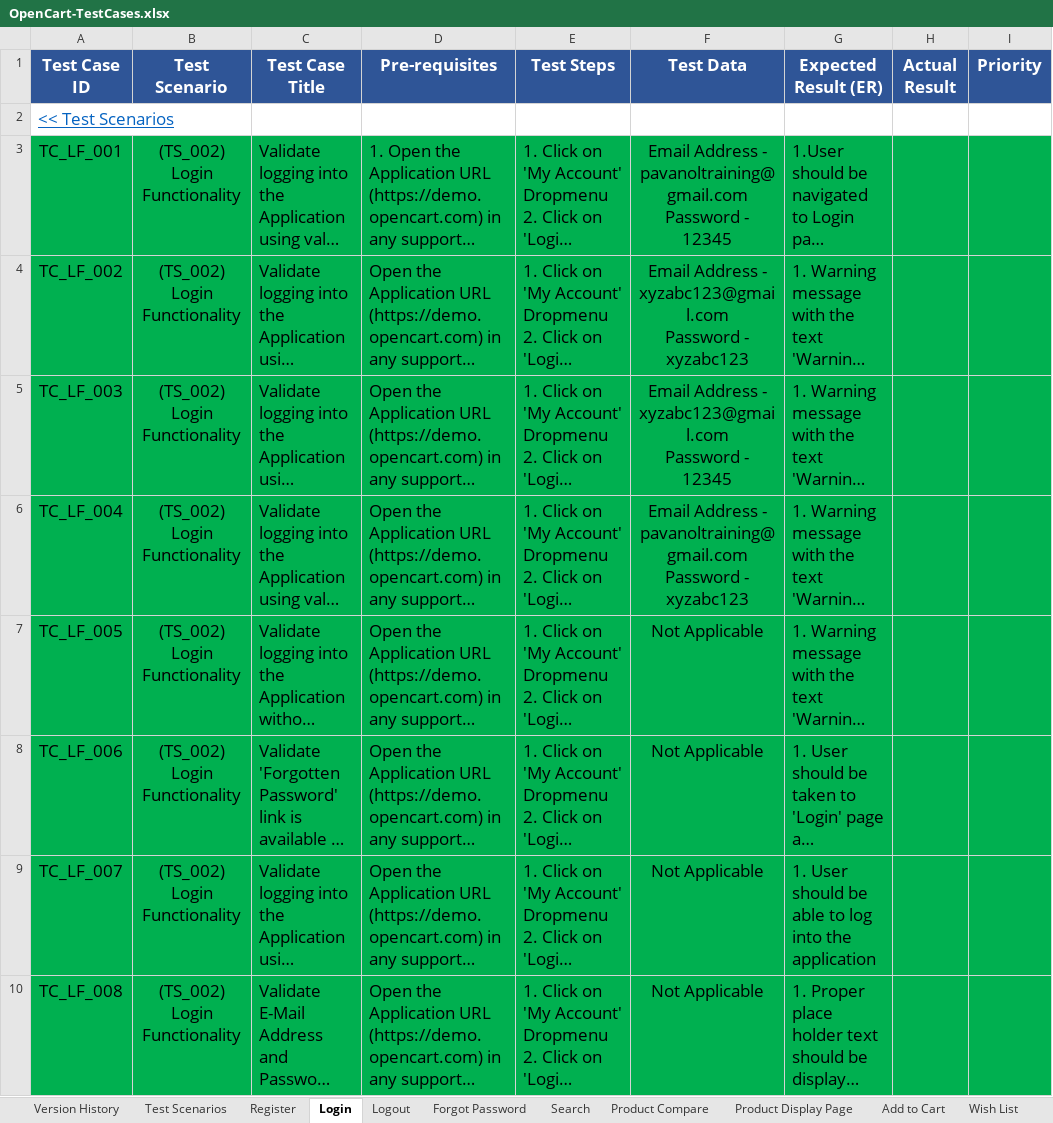
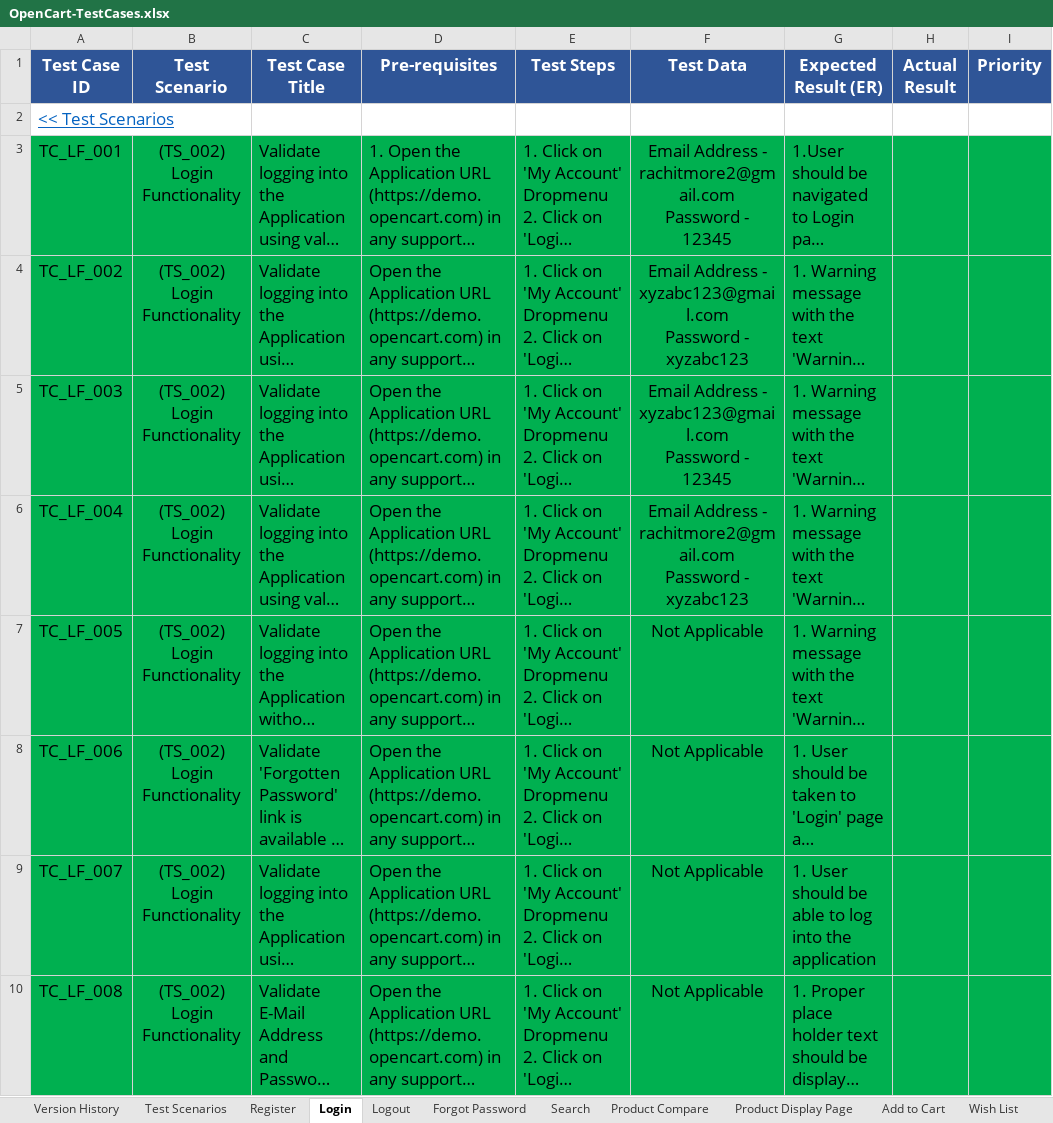
Before and after one commit to rachitmore/Software-Testing-Notes, an Excel workbook: Manual Testing Project/OpenCart/OpenCart-TestCases.xlsx, sheet Login, drawn as a sheet; only a part is shown; long unchanged cells end in …; values as stored, in another font and other column widths than the file's, no borders; conditional formats not drawn; ↵ is a line break in a cell; the diff covers the shown part only; the diff names each change by its address in the sheet, - before the commit and + after, or states it on an @@ line.

Commit message:
automation test script has been added

```diff
--- a/Manual Testing Project/OpenCart/OpenCart-TestCases.xlsx (sheet Login)
+++ b/Manual Testing Project/OpenCart/OpenCart-TestCases.xlsx (sheet Login)
-F3 (Test Data): …Address - pavanoltraining@gmail.com ↵ Password -…
+F3 (Test Data): …Address - rachitmore2@gmail.com ↵ Password -…
-F6 (Test Data): …Address - pavanoltraining@gmail.com ↵ Password -…
+F6 (Test Data): …Address - rachitmore2@gmail.com ↵ Password -…
```
Also changed, not shown: 5 edited cells elsewhere in this sheet, 2 other files.
